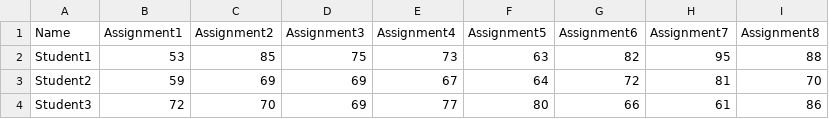
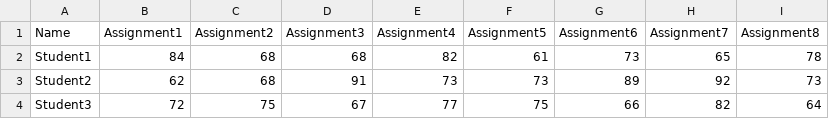
Before and after one commit to Kenny-Le-281/ICS4U-Unit1-Kenny-Le, a CSV file: Unit1-07/Typescript/NormalNumbers.csv (was Unit1-07/NormalNumbers.csv), drawn as a sheet.

```diff
--- a/Unit1-07/NormalNumbers.csv
+++ b/Unit1-07/Typescript/NormalNumbers.csv
@@ -1,4 +1,4 @@
 Name,Assignment1,Assignment2,Assignment3,Assignment4,Assignment5,Assignment6,Assignment7,Assignment8,
-Student1,53,85,75,73,63,82,95,88,
-Student2,59,69,69,67,64,72,81,70,
-Student3,72,70,69,77,80,66,61,86,
+Student1,84,68,68,82,61,73,65,78,
+Student2,62,68,91,73,73,89,92,73,
+Student3,72,75,67,77,75,66,82,64,
```
Also changed, not shown: 4 other files.
